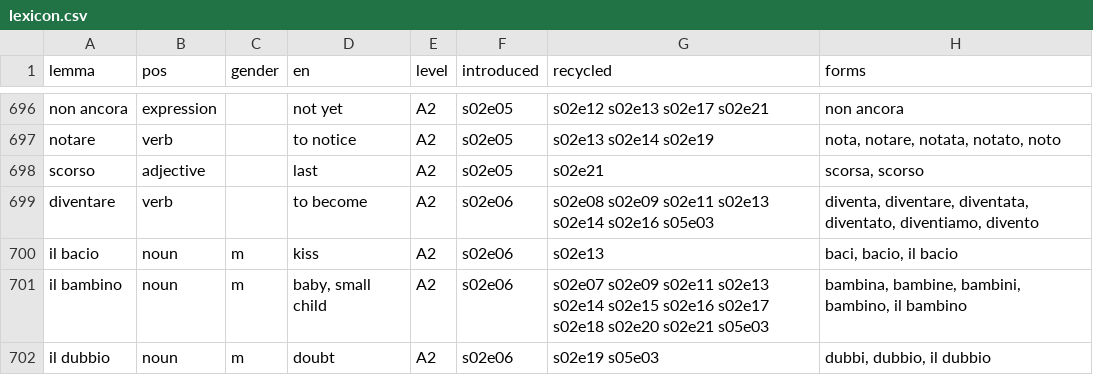
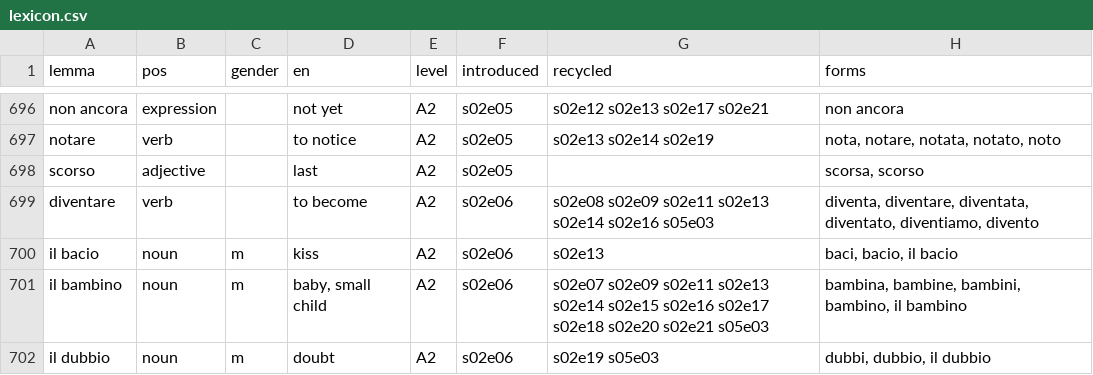
Before and after one commit to Scottiej2k/IMv4, a CSV file: curriculum/lexicon.csv, drawn as a sheet; only a part is shown, gaps mark what is left out.

```diff
--- a/curriculum/lexicon.csv
+++ b/curriculum/lexicon.csv
@@ -697,3 +697,3 @@ non ancora,expression,,not yet,A2,s02e05,s02e12 s02e13 s02e17 s02e21,non ancora
 notare,verb,,to notice,A2,s02e05,s02e13 s02e14 s02e19,"nota, notare, notata, notato, noto"
-scorso,adjective,,last,A2,s02e05,s02e21,"scorsa, scorso"
+scorso,adjective,,last,A2,s02e05,,"scorsa, scorso"
 diventare,verb,,to become,A2,s02e06,s02e08 s02e09 s02e11 s02e13 s02e14 s02e16 s05e03,"diventa, diventare, diventata, diventato, diventiamo, divento"
```
Also changed, not shown: chapters/s02e21/anki.csv, 10 other files.
